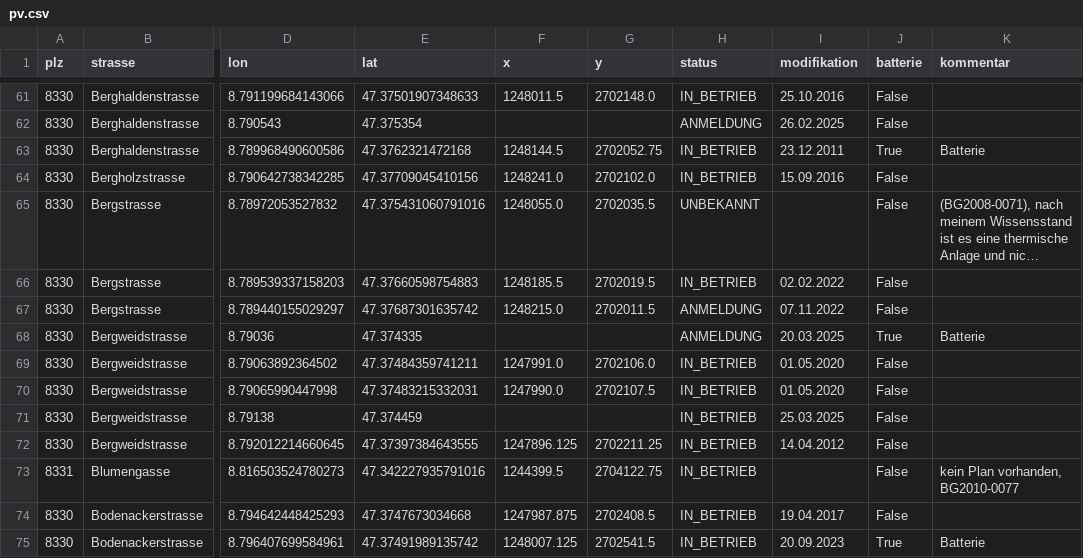
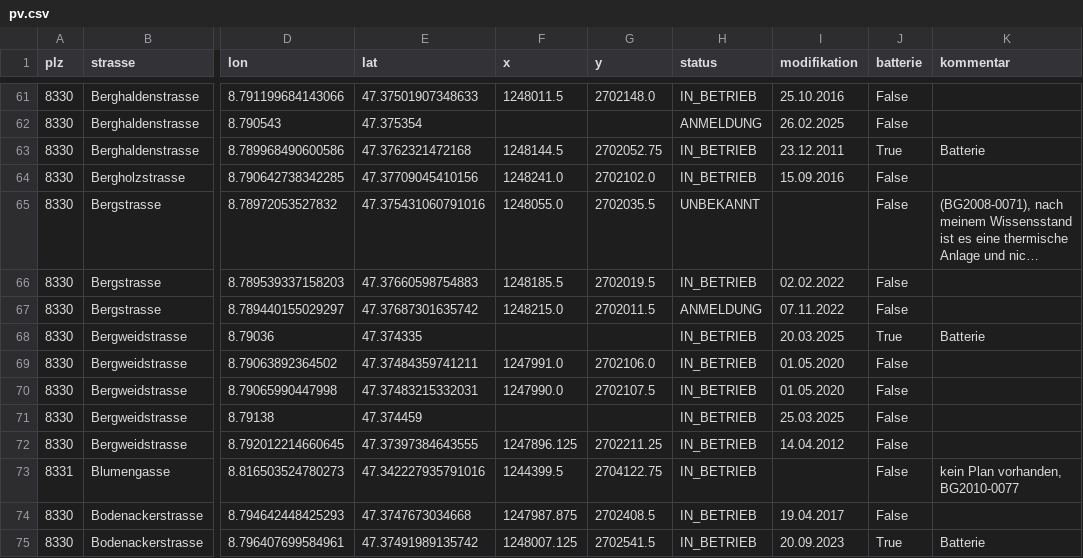
Before and after one commit to loeti82/firemap, a CSV file: pv.csv, drawn as a sheet; only a part is shown, gaps mark what is left out; long unchanged cells end in …; the diff names each change by its address in the sheet, - before the commit and + after, or states it on an @@ line.

Commit message:
Bergweidstrasse,6

```diff
--- a/pv.csv
+++ b/pv.csv
-H68 (status): ANMELDUNG
+H68 (status): IN_BETRIEB
```
